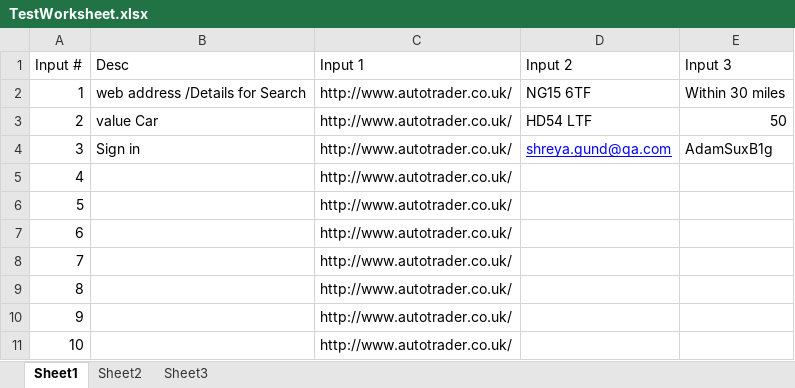
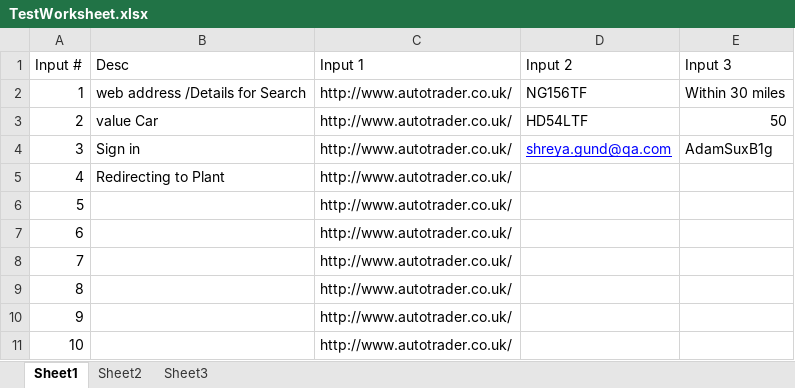
Before and after one commit to nichharp/FridayTesting, an Excel workbook: src/main/resources/TestWorksheet.xlsx, sheet Sheet1, drawn as a sheet; values as stored, in another font and other column widths than the file's, no borders; the diff names each change by its address in the sheet, - before the commit and + after, or states it on an @@ line.

```diff
--- a/src/main/resources/TestWorksheet.xlsx (sheet Sheet1)
+++ b/src/main/resources/TestWorksheet.xlsx (sheet Sheet1)
-D2 (Input 2): NG15 6TF
+D2 (Input 2): NG156TF
-D3 (Input 2): HD54 LTF
+D3 (Input 2): HD54LTF
-B5 (Desc): (empty)
+B5 (Desc): Redirecting to Plant
```
Also changed, not shown: target/classes/TestWorksheet.xlsx, 6 other files.
